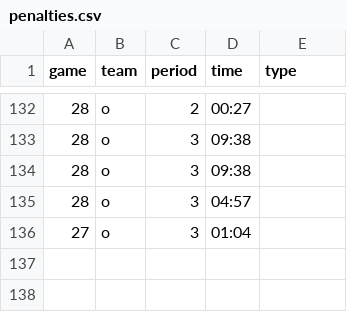
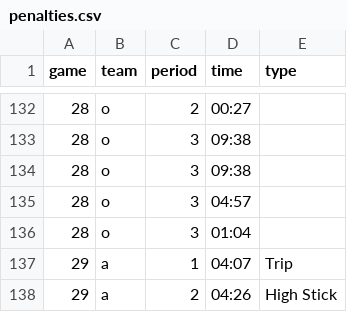
Before and after one commit to werntzp/hockey-stats, a CSV file: penalties.csv, drawn as a sheet; only a part is shown, gaps mark what is left out.

Commit message:
Update penalties.csv

```diff
--- a/penalties.csv
+++ b/penalties.csv
@@ -135,2 +135,4 @@ game,team,period,time,type
 28,o,3,04:57,
-27,o,3,01:04,
+28,o,3,01:04,
+29,a,1,04:07,Trip
+29,a,2,04:26,High Stick
```
